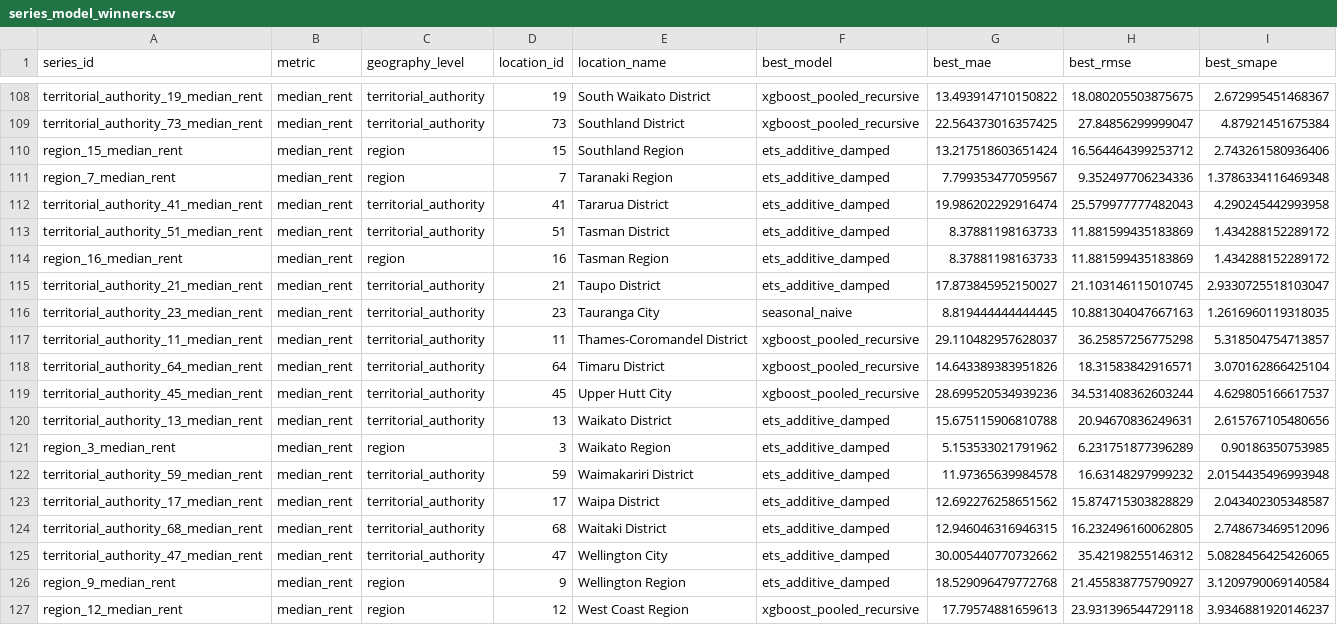
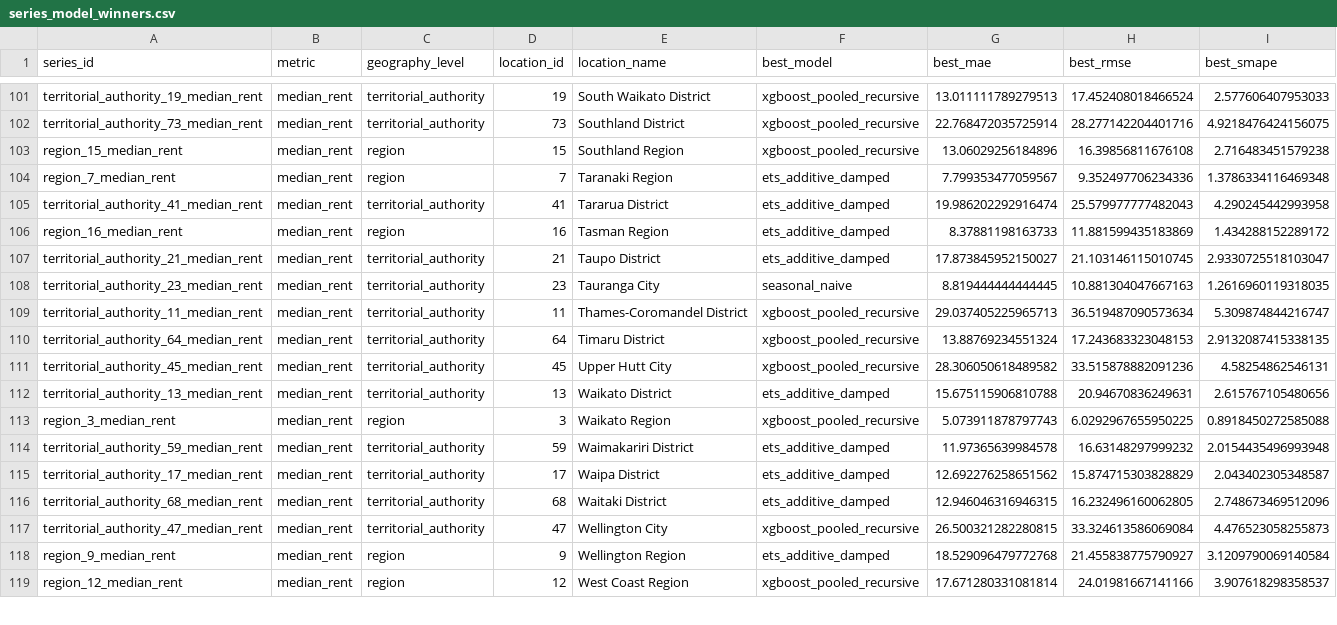
Before and after one commit to SimeonAKL/158888-nz-rental-market-platform, a CSV file: data/processed/forecasting/series_model_winners.csv, drawn as a sheet; only a part is shown, gaps mark what is left out; removed rows and columns are numbered as before the commit, all else as after; the diff covers the shown part only; the diff names each change by its address in the sheet, - before the commit and + after, or states it on an @@ line.

```diff
--- a/data/processed/forecasting/series_model_winners.csv
+++ b/data/processed/forecasting/series_model_winners.csv
-G101 (best_mae): 13.493914710150822
+G101 (best_mae): 13.011111789279513
-H101 (best_rmse): 18.080205503875675
+H101 (best_rmse): 17.452408018466524
-I101 (best_smape): 2.672995451468367
+I101 (best_smape): 2.577606407953033
-G102 (best_mae): 22.564373016357425
+G102 (best_mae): 22.768472035725914
-H102 (best_rmse): 27.84856299999047
+H102 (best_rmse): 28.277142204401716
-I102 (best_smape): 4.87921451675384
+I102 (best_smape): 4.9218476424156075
-F103 (best_model): ets_additive_damped
+F103 (best_model): xgboost_pooled_recursive
-G103 (best_mae): 13.217518603651424
+G103 (best_mae): 13.06029256184896
-H103 (best_rmse): 16.564464399253712
+H103 (best_rmse): 16.39856811676108
-I103 (best_smape): 2.743261580936406
+I103 (best_smape): 2.716483451579238
-row 113: territorial_authority_51_median_rent | median_rent | territorial_authority | 51 | Tasman District | ets_additive_damped | 8.37881198163733 | 11.881599435183869 | 1.434288152289172
-G109 (best_mae): 29.110482957628037
+G109 (best_mae): 29.037405225965713
-H109 (best_rmse): 36.25857256775298
+H109 (best_rmse): 36.519487090573634
-I109 (best_smape): 5.318504754713857
+I109 (best_smape): 5.309874844216747
-G110 (best_mae): 14.643389383951826
+G110 (best_mae): 13.88769234551324
-H110 (best_rmse): 18.31583842916571
+H110 (best_rmse): 17.243683323048153
-I110 (best_smape): 3.070162866425104
+I110 (best_smape): 2.9132087415338135
-G111 (best_mae): 28.699520534939236
+G111 (best_mae): 28.306050618489582
-H111 (best_rmse): 34.531408362603244
+H111 (best_rmse): 33.515878882091236
-I111 (best_smape): 4.629805166617537
+I111 (best_smape): 4.58254862546131
-F113 (best_model): ets_additive_damped
+F113 (best_model): xgboost_pooled_recursive
-G113 (best_mae): 5.153533021791962
+G113 (best_mae): 5.073911878797743
-H113 (best_rmse): 6.231751877396289
+H113 (best_rmse): 6.0292967655950225
-I113 (best_smape): 0.90186350753985
+I113 (best_smape): 0.8918450272585088
-F117 (best_model): ets_additive_damped
+F117 (best_model): xgboost_pooled_recursive
-G117 (best_mae): 30.005440770732662
+G117 (best_mae): 26.500321282280815
-H117 (best_rmse): 35.42198255146312
+H117 (best_rmse): 33.324613586069084
-I117 (best_smape): 5.0828456425426065
+I117 (best_smape): 4.476523058255873
-G119 (best_mae): 17.79574881659613
+G119 (best_mae): 17.671280331081814
-H119 (best_rmse): 23.931396544729118
+H119 (best_rmse): 24.01981667141166
-I119 (best_smape): 3.9346881920146237
+I119 (best_smape): 3.907618298358537
```
Also changed, not shown: 7 removed rows and 59 edited cells elsewhere in this file, data/processed/anomaly/anomaly_metadata_summary.csv, data/processed/forecasting/metrics_by_horizon.csv, 28 other files.
